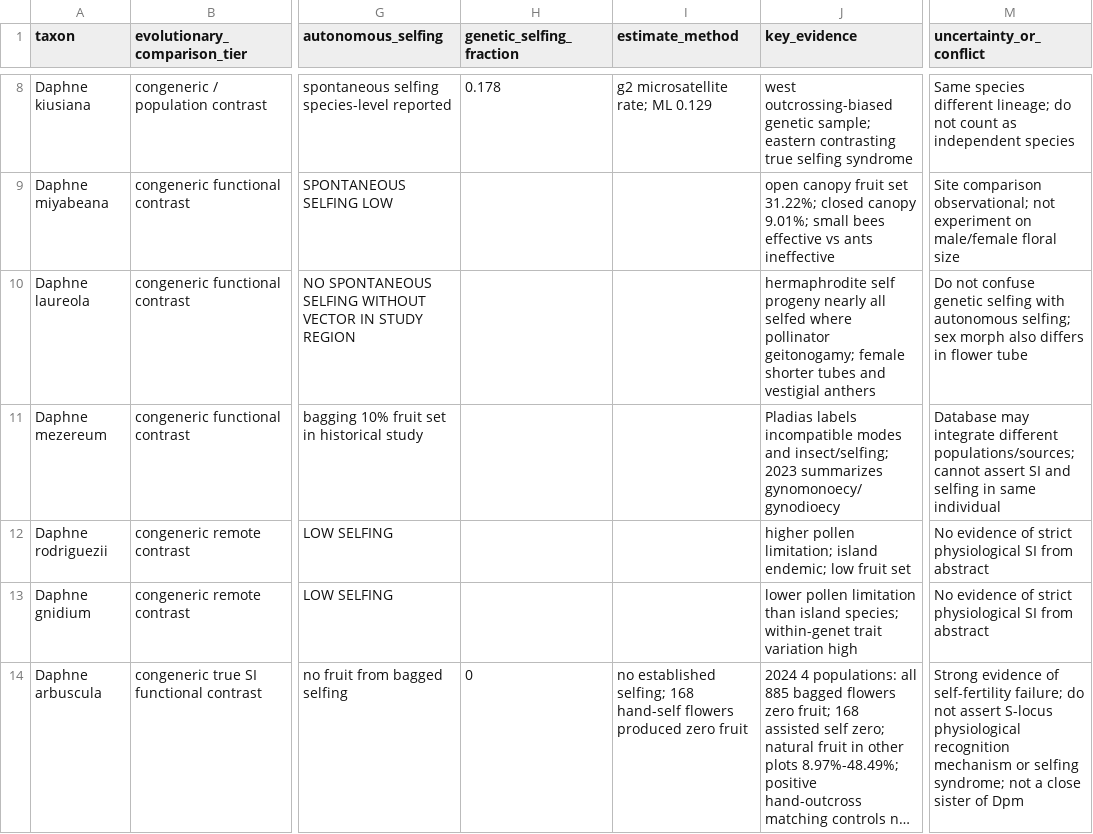
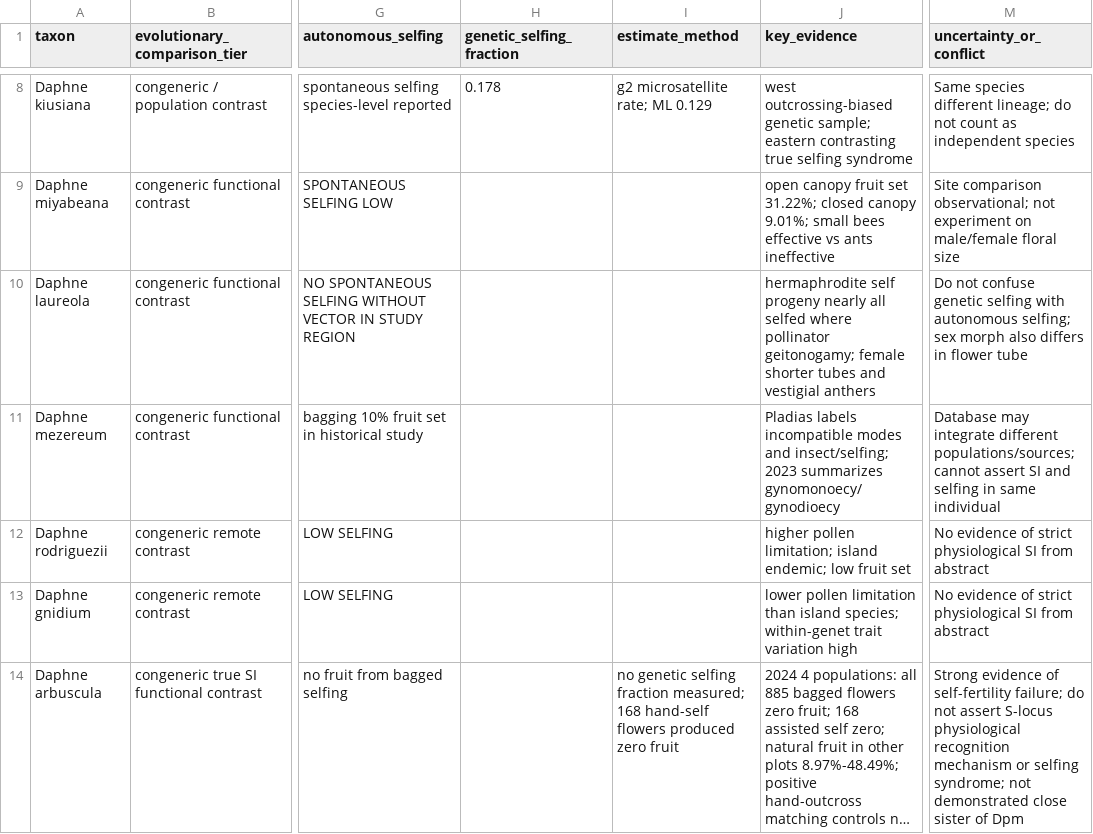
Before and after one commit to zuizui0223/onishibari, a CSV file: data/derived/daphne_sex_selfing_phylogeny_evidence_v1.csv, drawn as a sheet; only a part is shown, gaps mark what is left out; long unchanged cells end in …; the diff names each change by its address in the sheet, - before the commit and + after, or states it on an @@ line.

Commit message:
evidence correction: zero fruit after selfing is not a measured genetic selfing fraction or a proven distant sister lineage

```diff
--- a/data/derived/daphne_sex_selfing_phylogeny_evidence_v1.csv
+++ b/data/derived/daphne_sex_selfing_phylogeny_evidence_v1.csv
-H14 (genetic_selfing_fraction): 0
+H14 (genetic_selfing_fraction): (empty)
-I14 (estimate_method): no established selfing; 168 hand-self…
+I14 (estimate_method): no genetic selfing fraction measured; 168 hand-self…
-M14 (uncertainty_or_conflict): …syndrome; not a close sister…
+M14 (uncertainty_or_conflict): …syndrome; not demonstrated close sister…
```
